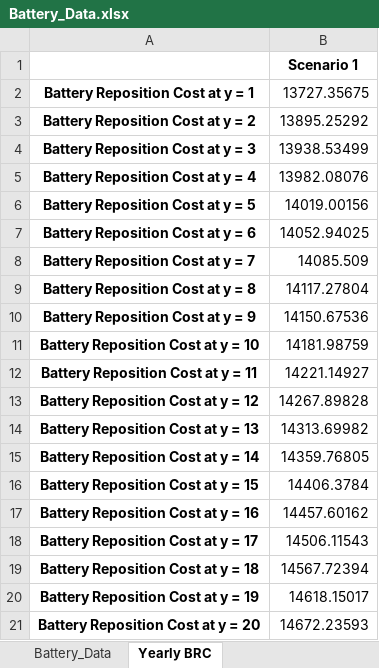
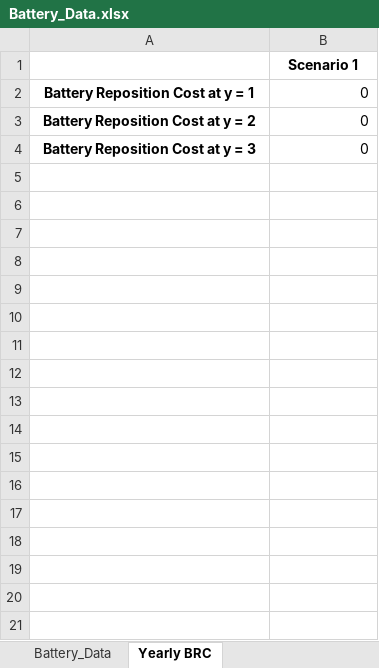
Before and after one commit to gguidicini/Micro-Grids, an Excel workbook: Results/Multi_Year/Battery_Data.xlsx, sheet Yearly BRC, drawn as a sheet; values as stored, in another font and other column widths than the file's, no borders; the diff names each change by its address in the sheet, - before the commit and + after, or states it on an @@ line.

```diff
--- a/Results/Multi_Year/Battery_Data.xlsx (sheet Yearly BRC)
+++ b/Results/Multi_Year/Battery_Data.xlsx (sheet Yearly BRC)
-B2: 13727.35675
+B2: 0
-B3: 13895.25292
+B3: 0
-B4: 13938.53499
+B4: 0
-row 5: Battery Reposition Cost at y = 4 | 13982.08076
-row 6: Battery Reposition Cost at y = 5 | 14019.00156
-row 7: Battery Reposition Cost at y = 6 | 14052.94025
-row 8: Battery Reposition Cost at y = 7 | 14085.509
-row 9: Battery Reposition Cost at y = 8 | 14117.27804
-row 10: Battery Reposition Cost at y = 9 | 14150.67536
-row 11: Battery Reposition Cost at y = 10 | 14181.98759
-row 12: Battery Reposition Cost at y = 11 | 14221.14927
-row 13: Battery Reposition Cost at y = 12 | 14267.89828
-row 14: Battery Reposition Cost at y = 13 | 14313.69982
-row 15: Battery Reposition Cost at y = 14 | 14359.76805
-row 16: Battery Reposition Cost at y = 15 | 14406.3784
-row 17: Battery Reposition Cost at y = 16 | 14457.60162
-row 18: Battery Reposition Cost at y = 17 | 14506.11543
-row 19: Battery Reposition Cost at y = 18 | 14567.72394
-row 20: Battery Reposition Cost at y = 19 | 14618.15017
-row 21: Battery Reposition Cost at y = 20 | 14672.23593
```
Also changed, not shown: sheet Battery_Data, Results/Multi_Year/Generator_Data.xlsx, Results/Multi_Year/Project_Information.xlsx, 25 other files.
